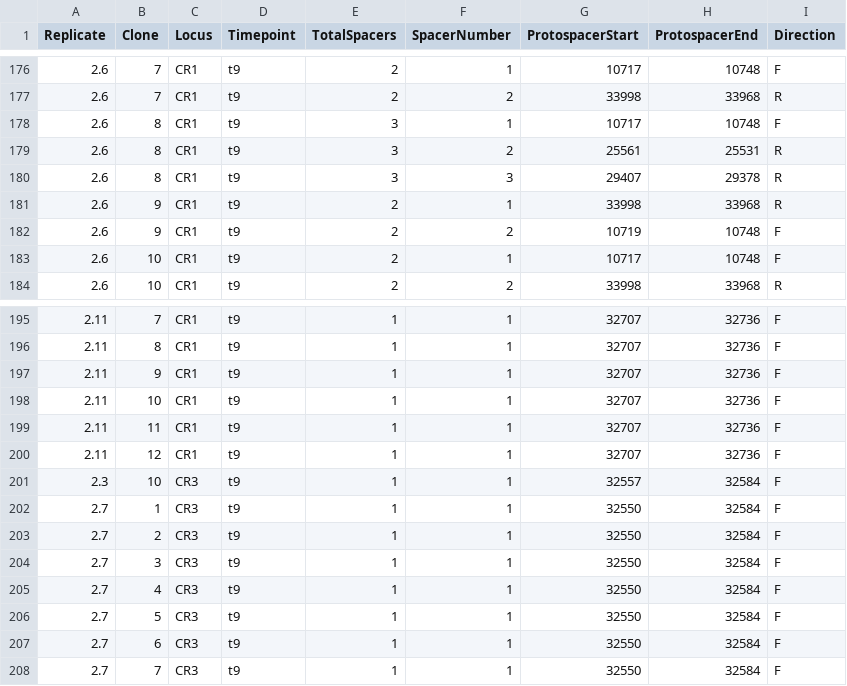
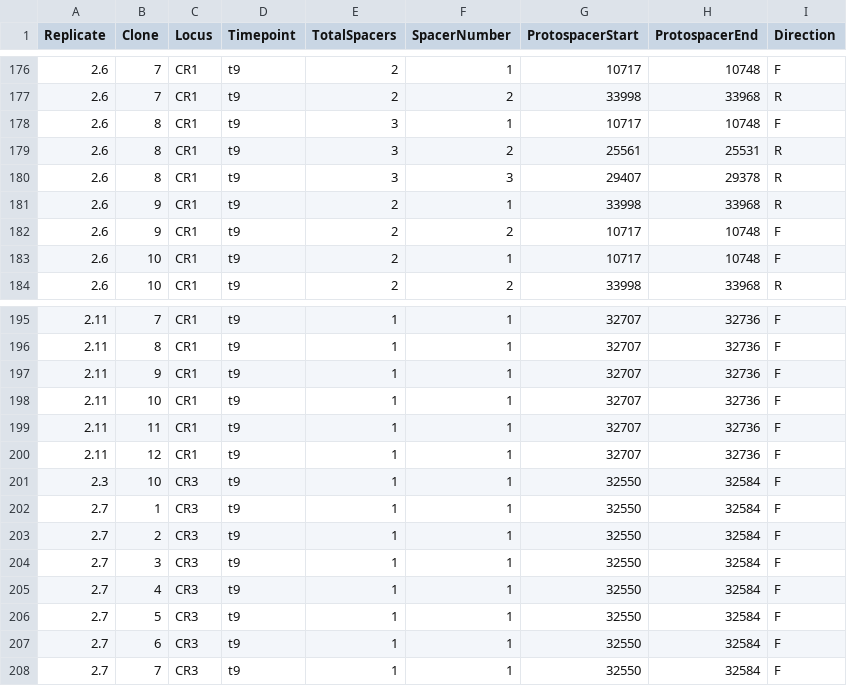
Before and after one commit to JackCommon/Morley_etal_sequences, a CSV file: sequences/summary_data/all_spacer_data.csv, drawn as a sheet; only a part is shown, gaps mark what is left out; the diff covers the shown part only.

Commit message:
Tidied up the hit data so that spurious differences in protospacer position arising from the blast search don't show up

```diff
--- a/sequences/summary_data/all_spacer_data.csv
+++ b/sequences/summary_data/all_spacer_data.csv
@@ -181,3 +181,3 @@ Replicate,Clone,Locus,Timepoint,TotalSpacers,SpacerNumber,ProtospacerStart,Proto
 2.6,9,CR1,t9,2,1,33998,33968,R
-2.6,9,CR1,t9,2,2,10719,10748,F
+2.6,9,CR1,t9,2,2,10717,10748,F
 2.6,10,CR1,t9,2,1,10717,10748,F
@@ -200,3 +200,3 @@ Replicate,Clone,Locus,Timepoint,TotalSpacers,SpacerNumber,ProtospacerStart,Proto
 2.11,12,CR1,t9,1,1,32707,32736,F
-2.3,10,CR3,t9,1,1,32557,32584,F
+2.3,10,CR3,t9,1,1,32550,32584,F
 2.7,1,CR3,t9,1,1,32550,32584,F
```
Also changed, not shown: 16 edited cells elsewhere in this file.
